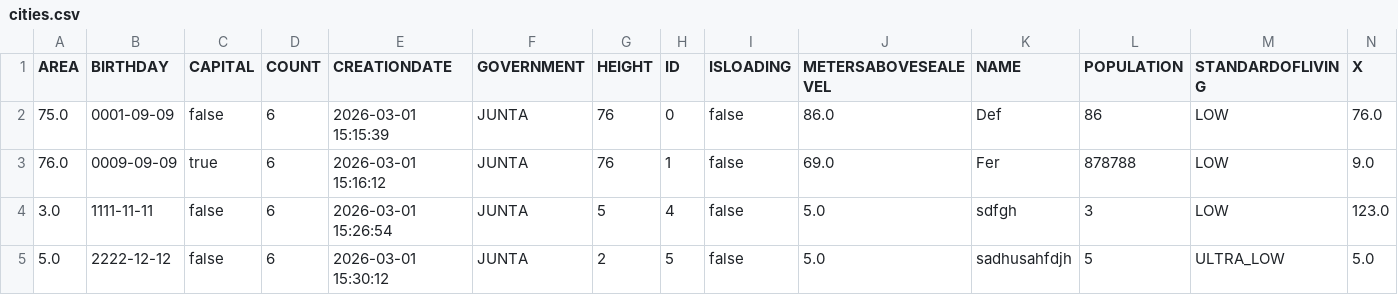
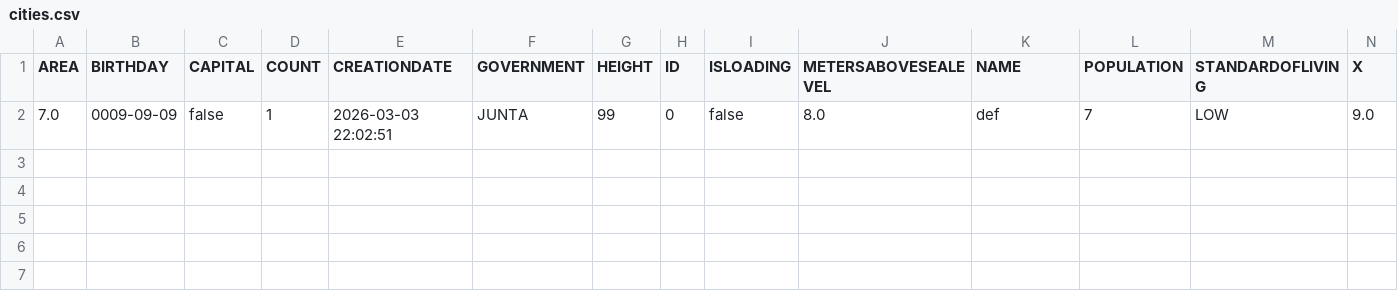
Before and after one commit to spiu-ux/prog5, a CSV file: cities.csv, drawn as a sheet; only a part is shown; removed rows and columns are numbered as before the commit, all else as after; rows hold the shown columns only; the diff names each change by its address in the sheet, - before the commit and + after, or states it on an @@ line.

```diff
--- a/cities.csv
+++ b/cities.csv
-row 2: 75.0 | 0001-09-09 | false | 6 | 2026-03-01 15:15:39 | JUNTA | 76 | 0 | false | 86.0 | Def | 86 | LOW | 76.0
-row 3: 76.0 | 0009-09-09 | true | 6 | 2026-03-01 15:16:12 | JUNTA | 76 | 1 | false | 69.0 | Fer | 878788 | LOW | 9.0
-row 4: 3.0 | 1111-11-11 | false | 6 | 2026-03-01 15:26:54 | JUNTA | 5 | 4 | false | 5.0 | sdfgh | 3 | LOW | 123.0
-row 5: 5.0 | 2222-12-12 | false | 6 | 2026-03-01 15:30:12 | JUNTA | 2 | 5 | false | 5.0 | sadhusahfdjh | 5 | ULTRA_LOW | 5.0
+row 2: 7.0 | 0009-09-09 | false | 1 | 2026-03-03 22:02:51 | JUNTA | 99 | 0 | false | 8.0 | def | 7 | LOW | 9.0
```
Also changed, not shown: 33 other files.
